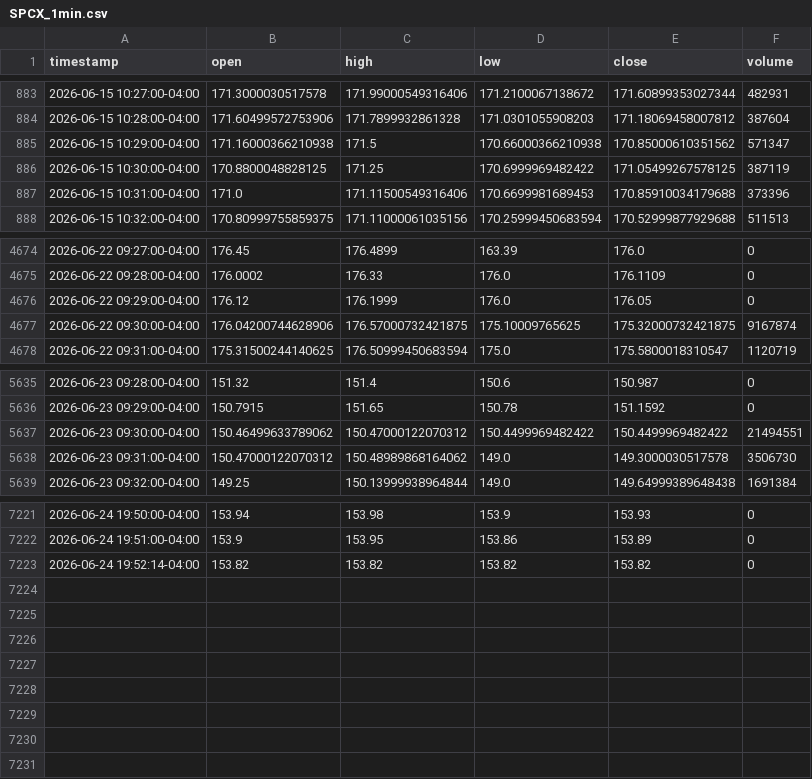
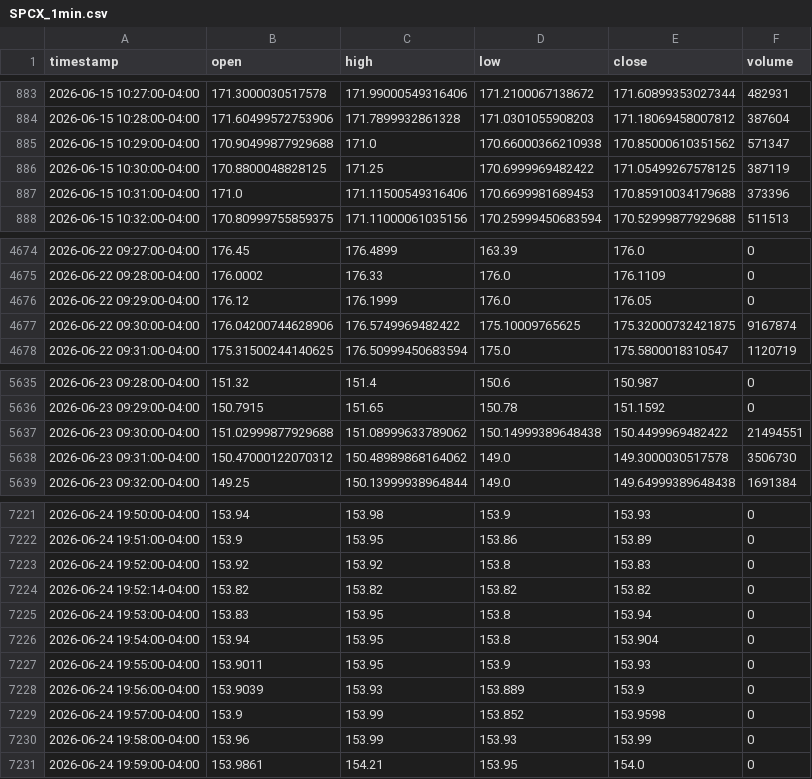
Before and after one commit to marsierz-ui/SPCX_data, a CSV file: data/1min/SPCX_1min.csv, drawn as a sheet; only a part is shown, gaps mark what is left out.

```diff
--- a/data/1min/SPCX_1min.csv
+++ b/data/1min/SPCX_1min.csv
@@ -884,3 +884,3 @@ timestamp,open,high,low,close,volume
 2026-06-15 10:28:00-04:00,171.60499572753906,171.7899932861328,171.0301055908203,171.18069458007812,387604
-2026-06-15 10:29:00-04:00,171.16000366210938,171.5,170.66000366210938,170.85000610351562,571347
+2026-06-15 10:29:00-04:00,170.90499877929688,171.0,170.66000366210938,170.85000610351562,571347
 2026-06-15 10:30:00-04:00,170.8800048828125,171.25,170.6999969482422,171.05499267578125,387119
@@ -4676,3 +4676,3 @@ timestamp,open,high,low,close,volume
 2026-06-22 09:29:00-04:00,176.12,176.1999,176.0,176.05,0
-2026-06-22 09:30:00-04:00,176.04200744628906,176.57000732421875,175.10009765625,175.32000732421875,9167874
+2026-06-22 09:30:00-04:00,176.04200744628906,176.5749969482422,175.10009765625,175.32000732421875,9167874
 2026-06-22 09:31:00-04:00,175.31500244140625,176.50999450683594,175.0,175.5800018310547,1120719
@@ -5636,3 +5636,3 @@ timestamp,open,high,low,close,volume
 2026-06-23 09:29:00-04:00,150.7915,151.65,150.78,151.1592,0
-2026-06-23 09:30:00-04:00,150.46499633789062,150.47000122070312,150.4499969482422,150.4499969482422,21494551
+2026-06-23 09:30:00-04:00,151.02999877929688,151.08999633789062,150.14999389648438,150.4499969482422,21494551
 2026-06-23 09:31:00-04:00,150.47000122070312,150.48989868164062,149.0,149.3000030517578,3506730
@@ -7222,2 +7222,10 @@ timestamp,open,high,low,close,volume
 2026-06-24 19:51:00-04:00,153.9,153.95,153.86,153.89,0
+2026-06-24 19:52:00-04:00,153.92,153.92,153.8,153.83,0
 2026-06-24 19:52:14-04:00,153.82,153.82,153.82,153.82,0
+2026-06-24 19:53:00-04:00,153.83,153.95,153.8,153.94,0
+2026-06-24 19:54:00-04:00,153.94,153.95,153.8,153.904,0
+2026-06-24 19:55:00-04:00,153.9011,153.95,153.9,153.93,0
+2026-06-24 19:56:00-04:00,153.9039,153.93,153.889,153.9,0
+2026-06-24 19:57:00-04:00,153.9,153.99,153.852,153.9598,0
+2026-06-24 19:58:00-04:00,153.96,153.99,153.93,153.99,0
+2026-06-24 19:59:00-04:00,153.9861,154.21,153.95,154.0,0
```
Also changed, not shown: 1 other file.
